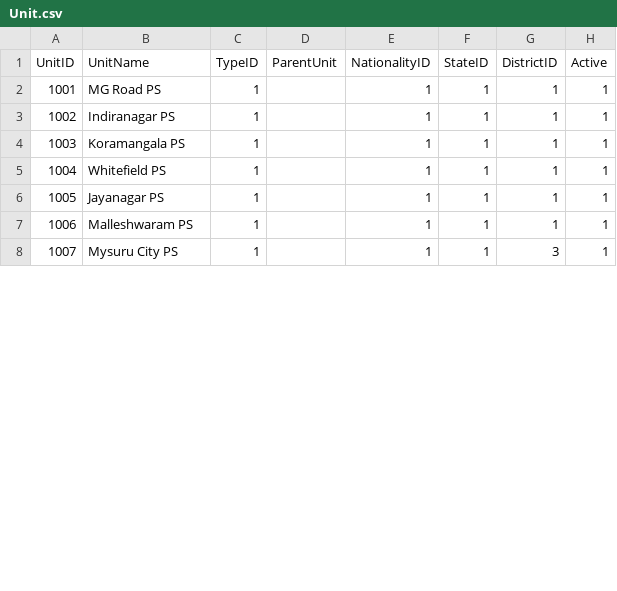
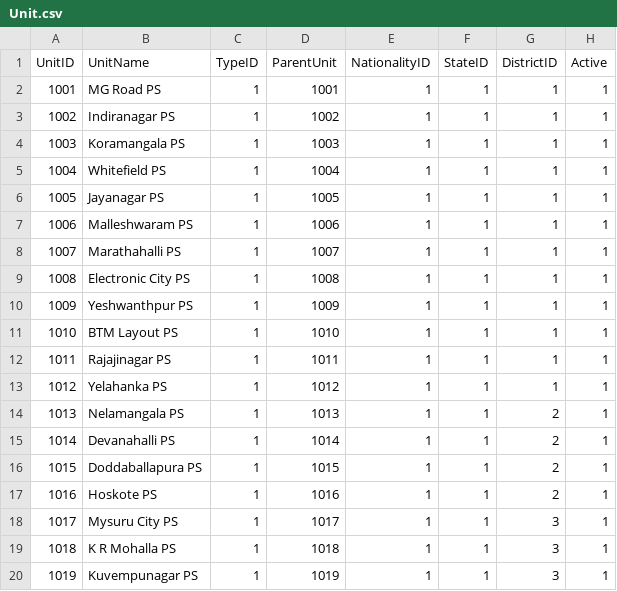
Before and after one commit to legacy-000/SurakshaAI, a CSV file: data/Unit.csv, drawn as a sheet; only a part is shown; addresses are those after the commit; the diff covers the shown part only; the diff names each change by its address in the sheet, - before the commit and + after, or states it on an @@ line.

```diff
--- a/data/Unit.csv
+++ b/data/Unit.csv
-D2 (ParentUnit): (empty)
+D2 (ParentUnit): 1001
-D3 (ParentUnit): (empty)
+D3 (ParentUnit): 1002
-D4 (ParentUnit): (empty)
+D4 (ParentUnit): 1003
-D5 (ParentUnit): (empty)
+D5 (ParentUnit): 1004
-D6 (ParentUnit): (empty)
+D6 (ParentUnit): 1005
-D7 (ParentUnit): (empty)
+D7 (ParentUnit): 1006
+row 8: 1007 | Marathahalli PS | 1 | 1007 | 1 | 1 | 1 | 1
+row 9: 1008 | Electronic City PS | 1 | 1008 | 1 | 1 | 1 | 1
+row 10: 1009 | Yeshwanthpur PS | 1 | 1009 | 1 | 1 | 1 | 1
+row 11: 1010 | BTM Layout PS | 1 | 1010 | 1 | 1 | 1 | 1
+row 12: 1011 | Rajajinagar PS | 1 | 1011 | 1 | 1 | 1 | 1
+row 13: 1012 | Yelahanka PS | 1 | 1012 | 1 | 1 | 1 | 1
+row 14: 1013 | Nelamangala PS | 1 | 1013 | 1 | 1 | 2 | 1
+row 15: 1014 | Devanahalli PS | 1 | 1014 | 1 | 1 | 2 | 1
+row 16: 1015 | Doddaballapura PS | 1 | 1015 | 1 | 1 | 2 | 1
+row 17: 1016 | Hoskote PS | 1 | 1016 | 1 | 1 | 2 | 1
@@ column A (UnitID) renumbered between rows 18 and 23 @@
-D18 (ParentUnit): (empty)
+D18 (ParentUnit): 1017
+row 19: 1018 | K R Mohalla PS | 1 | 1018 | 1 | 1 | 3 | 1
+row 20: 1019 | Kuvempunagar PS | 1 | 1019 | 1 | 1 | 3 | 1
```
Also changed, not shown: 10 added rows and 1 edited cell elsewhere in this file, data/BehaviorProfile.csv, data/ChargesheetDetails.csv, 33 other files.
